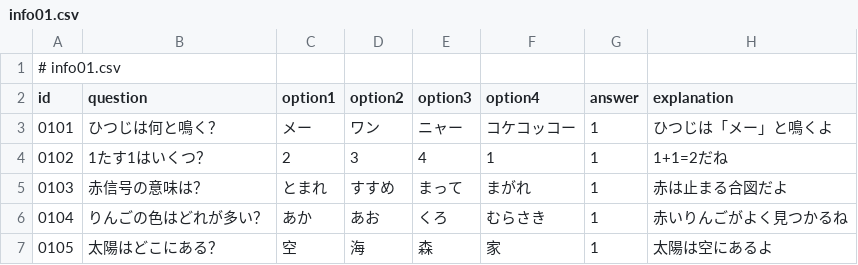
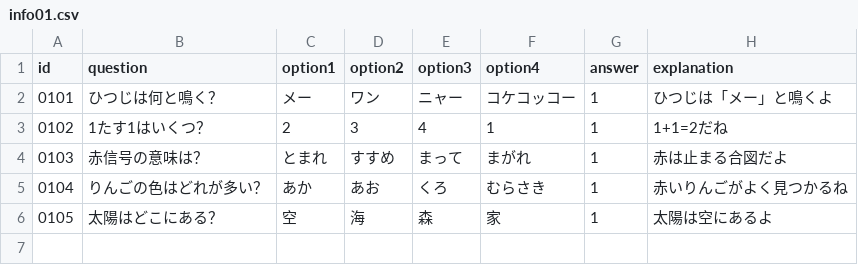
Before and after one commit to drakihabara/PIS, a CSV file: info01.csv, drawn as a sheet; the diff names each change by its address in the sheet, - before the commit and + after, or states it on an @@ line.

Commit message:
Update info01.csv

```diff
--- a/info01.csv
+++ b/info01.csv
-row 1: # info01.csv
```
